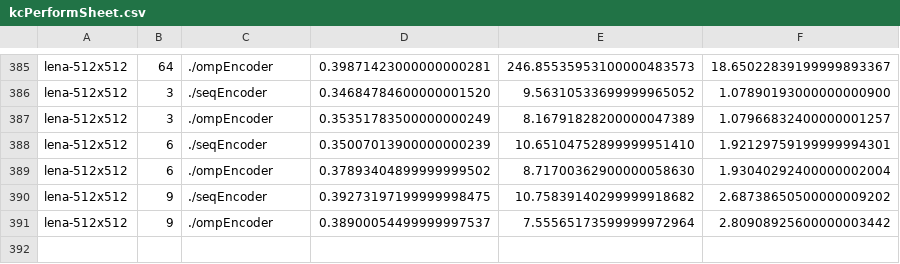
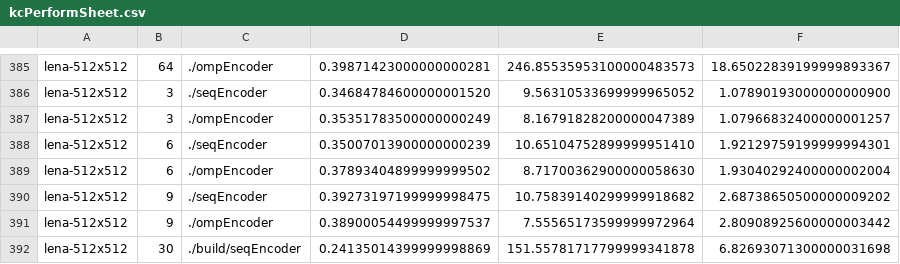
Before and after one commit to RosNaviGator/ParallelKMeansImageCompressor, a CSV file: performSheet/kcPerformSheet.csv, drawn as a sheet; only a part is shown, gaps mark what is left out.

```diff
--- a/performSheet/kcPerformSheet.csv
+++ b/performSheet/kcPerformSheet.csv
@@ -391 +391,2 @@ lena-512x512,9,./seqEncoder,0.39273197199999998475,10.75839140299999918682,2.687
 lena-512x512,9,./ompEncoder,0.38900054499999997537,7.55565173599999972964,2.80908925600000003442,
+lena-512x512,30,./build/seqEncoder,0.24135014399999998869,151.55781717799999341878,6.82693071300000031698,
```
Also changed, not shown: 5 other files.
